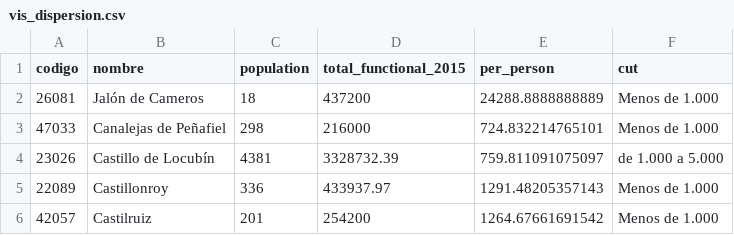
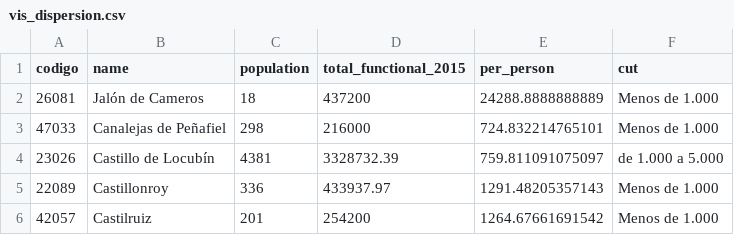
Before and after one commit to memaker/gobierto, a CSV file: public/vis_dispersion.csv, drawn as a sheet; only a part is shown.

```diff
--- a/public/vis_dispersion.csv
+++ b/public/vis_dispersion.csv
@@ -1,2 +1,2 @@
-"codigo","nombre","population","total_functional_2015","per_person","cut"
+"codigo","name","population","total_functional_2015","per_person","cut"
 26081,"Jalón de Cameros",18,437200,24288.8888888889,"Menos de 1.000"
```
Also changed, not shown: 4 other files.
